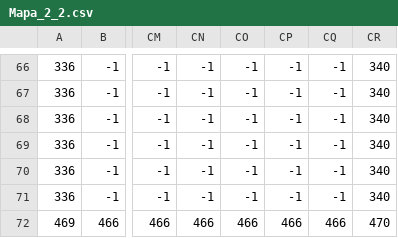
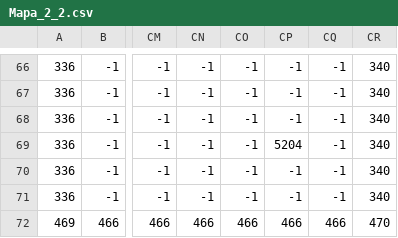
Before and after one commit to brasi07/Acero_en_Llamas_pygame, a CSV file: res/mapas/Mapa_2_2.csv, drawn as a sheet; only a part is shown, gaps mark what is left out; the diff names each change by its address in the sheet, - before the commit and + after, or states it on an @@ line.

```diff
--- a/res/mapas/Mapa_2_2.csv
+++ b/res/mapas/Mapa_2_2.csv
-CP69: -1
+CP69: 5204
```
Also changed, not shown: res/mapas/Mapa_3_2.csv, 1 other file.
